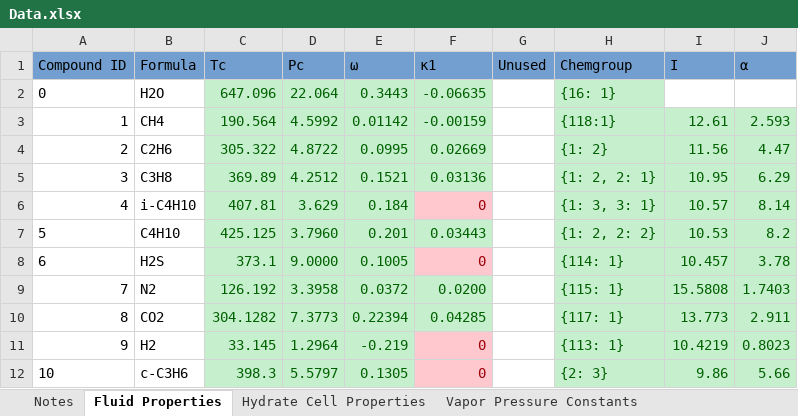
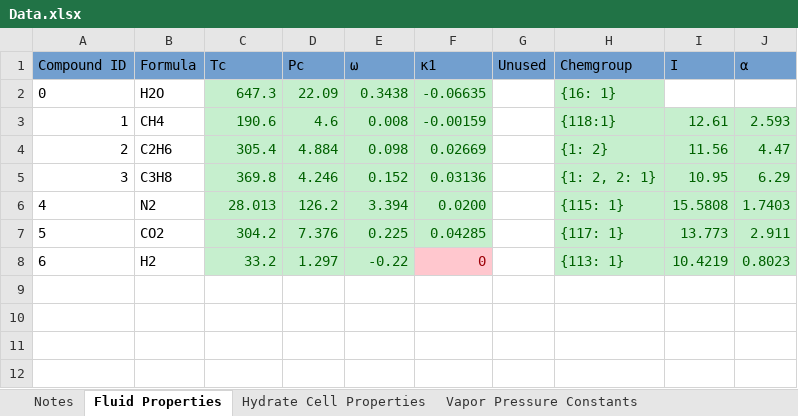
Before and after one commit to karstenkunneman/P2F-HydrateCalc, an Excel workbook: Data.xlsx, sheet Fluid Properties, drawn as a sheet; values as stored, in another font and other column widths than the file's, no borders; removed rows and columns are numbered as before the commit, all else as after; the diff names each change by its address in the sheet, - before the commit and + after, or states it on an @@ line.

```diff
--- a/Data.xlsx (sheet Fluid Properties)
+++ b/Data.xlsx (sheet Fluid Properties)
-C2 (Tc): 647.096
+C2 (Tc): 647.3
-D2 (Pc): 22.064
+D2 (Pc): 22.09
-E2 (ω): 0.3443
+E2 (ω): 0.3438
-C3 (Tc): 190.564
+C3 (Tc): 190.6
-D3 (Pc): 4.5992
+D3 (Pc): 4.6
-E3 (ω): 0.01142
+E3 (ω): 0.008
-C4 (Tc): 305.322
+C4 (Tc): 305.4
-D4 (Pc): 4.8722
+D4 (Pc): 4.884
-E4 (ω): 0.0995
+E4 (ω): 0.098
-C5 (Tc): 369.89
+C5 (Tc): 369.8
-D5 (Pc): 4.2512
+D5 (Pc): 4.246
-E5 (ω): 0.1521
+E5 (ω): 0.152
-row 6: 4 | i-C4H10 | 407.81 | 3.629 | 0.184 | 0 |  | {1: 3, 3: 1} | 10.57 | 8.14
-row 7: 5 | C4H10 | 425.125 | 3.7960 | 0.201 | 0.03443 |  | {1: 2, 2: 2} | 10.53 | 8.2
-row 8: 6 | H2S | 373.1 | 9.0000 | 0.1005 | 0 |  | {114: 1} | 10.457 | 3.78
@@ column A (Compound ID) renumbered between rows 6 and 8 @@
-C6 (Tc): 126.192
+C6 (Tc): 28.013
-D6 (Pc): 3.3958
+D6 (Pc): 126.2
-E6 (ω): 0.0372
+E6 (ω): 3.394
-C7 (Tc): 304.1282
+C7 (Tc): 304.2
-D7 (Pc): 7.3773
+D7 (Pc): 7.376
-E7 (ω): 0.22394
+E7 (ω): 0.225
-C8 (Tc): 33.145
+C8 (Tc): 33.2
-D8 (Pc): 1.2964
+D8 (Pc): 1.297
-E8 (ω): -0.219
+E8 (ω): -0.22
-row 12: 10 | c-C3H6 | 398.3 | 5.5797 | 0.1305 | 0 |  | {2: 3} | 9.86 | 5.66
```
Also changed, not shown: sheet Langmuir Parameters, sheet Vapor Pressure Constants, sheet Henrys Law Parameters, sheet Binary Interaction Parameters, sheet Credits, other sheet tabs, 13 other files.
